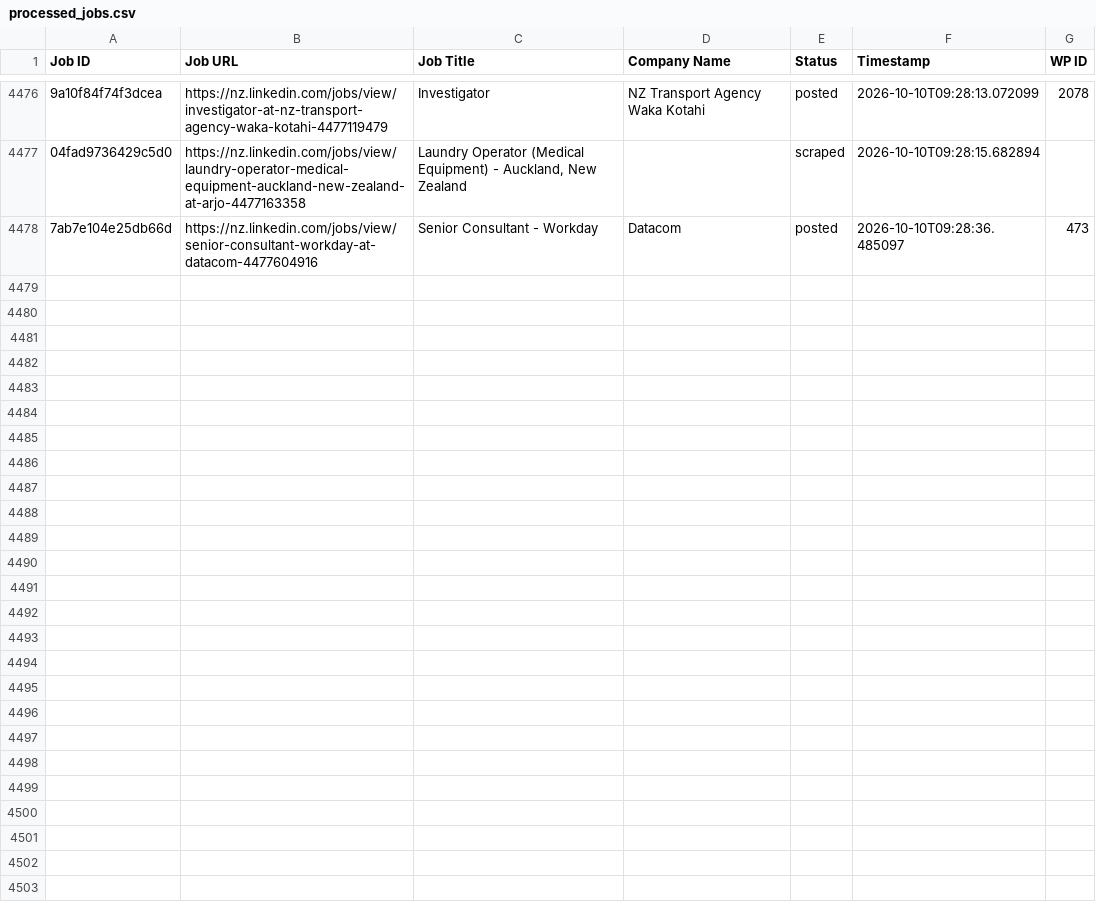
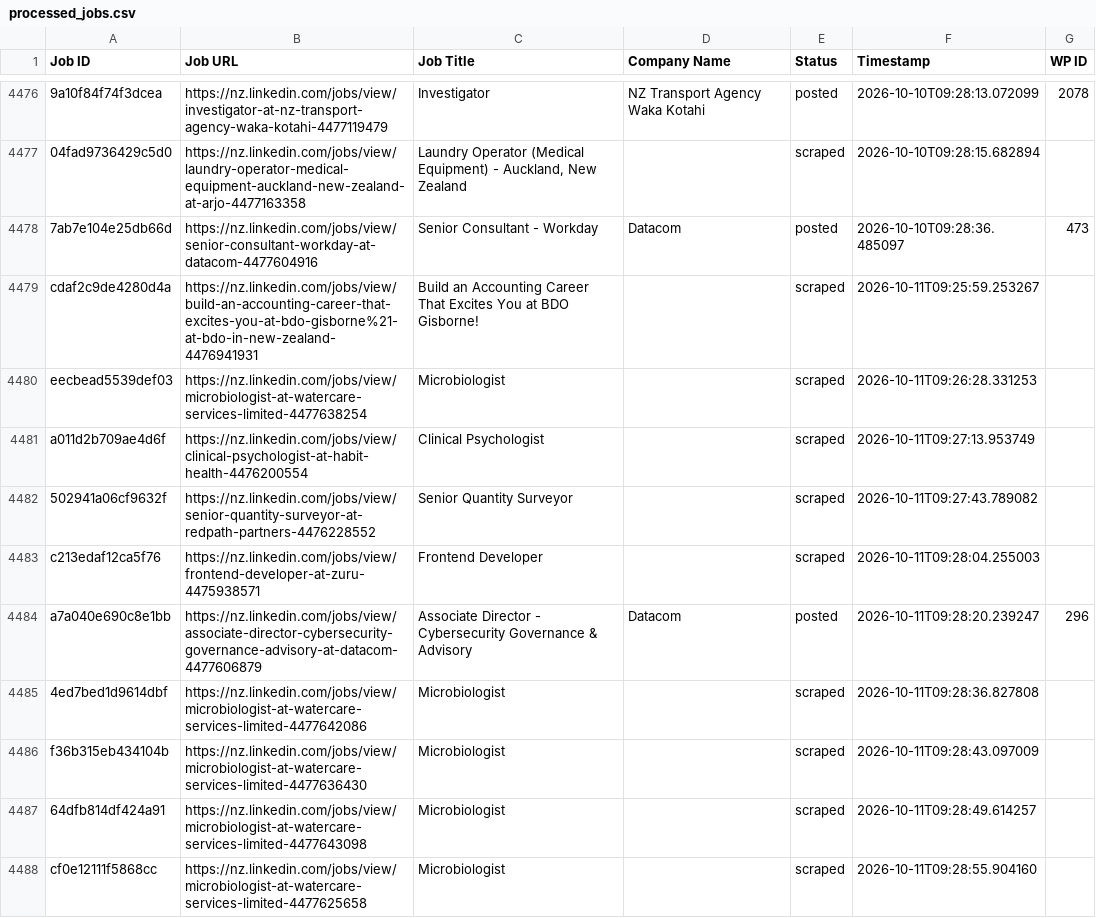
Before and after one commit to innovationinc2000/nz, a CSV file: processed_jobs.csv, drawn as a sheet; only a part is shown, gaps mark what is left out; the diff covers the shown part only; the diff names each change by its address in the sheet, - before the commit and + after, or states it on an @@ line.

```diff
--- a/processed_jobs.csv
+++ b/processed_jobs.csv
+row 4479: cdaf2c9de4280d4a | https://nz.linkedin.com/jobs/view/build-an-accounting-career-that-excites-you-at-bdo-gisborne%21-at-bdo-in-new-zealand-4476941931 | Build an Accounting Career That Excites You at BDO Gisborne! |  | scraped | 2026-10-11T09:25:59.253267
+row 4480: eecbead5539def03 | https://nz.linkedin.com/jobs/view/microbiologist-at-watercare-services-limited-4477638254 | Microbiologist |  | scraped | 2026-10-11T09:26:28.331253
+row 4481: a011d2b709ae4d6f | https://nz.linkedin.com/jobs/view/clinical-psychologist-at-habit-health-4476200554 | Clinical Psychologist |  | scraped | 2026-10-11T09:27:13.953749
+row 4482: 502941a06cf9632f | https://nz.linkedin.com/jobs/view/senior-quantity-surveyor-at-redpath-partners-4476228552 | Senior Quantity Surveyor |  | scraped | 2026-10-11T09:27:43.789082
+row 4483: c213edaf12ca5f76 | https://nz.linkedin.com/jobs/view/frontend-developer-at-zuru-4475938571 | Frontend Developer |  | scraped | 2026-10-11T09:28:04.255003
+row 4484: a7a040e690c8e1bb | https://nz.linkedin.com/jobs/view/associate-director-cybersecurity-governance-advisory-at-datacom-4477606879 | Associate Director - Cybersecurity Governance & Advisory | Datacom | posted | 2026-10-11T09:28:20.239247 | 296
+row 4485: 4ed7bed1d9614dbf | https://nz.linkedin.com/jobs/view/microbiologist-at-watercare-services-limited-4477642086 | Microbiologist |  | scraped | 2026-10-11T09:28:36.827808
+row 4486: f36b315eb434104b | https://nz.linkedin.com/jobs/view/microbiologist-at-watercare-services-limited-4477636430 | Microbiologist |  | scraped | 2026-10-11T09:28:43.097009
+row 4487: 64dfb814df424a91 | https://nz.linkedin.com/jobs/view/microbiologist-at-watercare-services-limited-4477643098 | Microbiologist |  | scraped | 2026-10-11T09:28:49.614257
+row 4488: cf0e12111f5868cc | https://nz.linkedin.com/jobs/view/microbiologist-at-watercare-services-limited-4477625658 | Microbiologist |  | scraped | 2026-10-11T09:28:55.904160
```
Also changed, not shown: 18 added rows elsewhere in this file.
